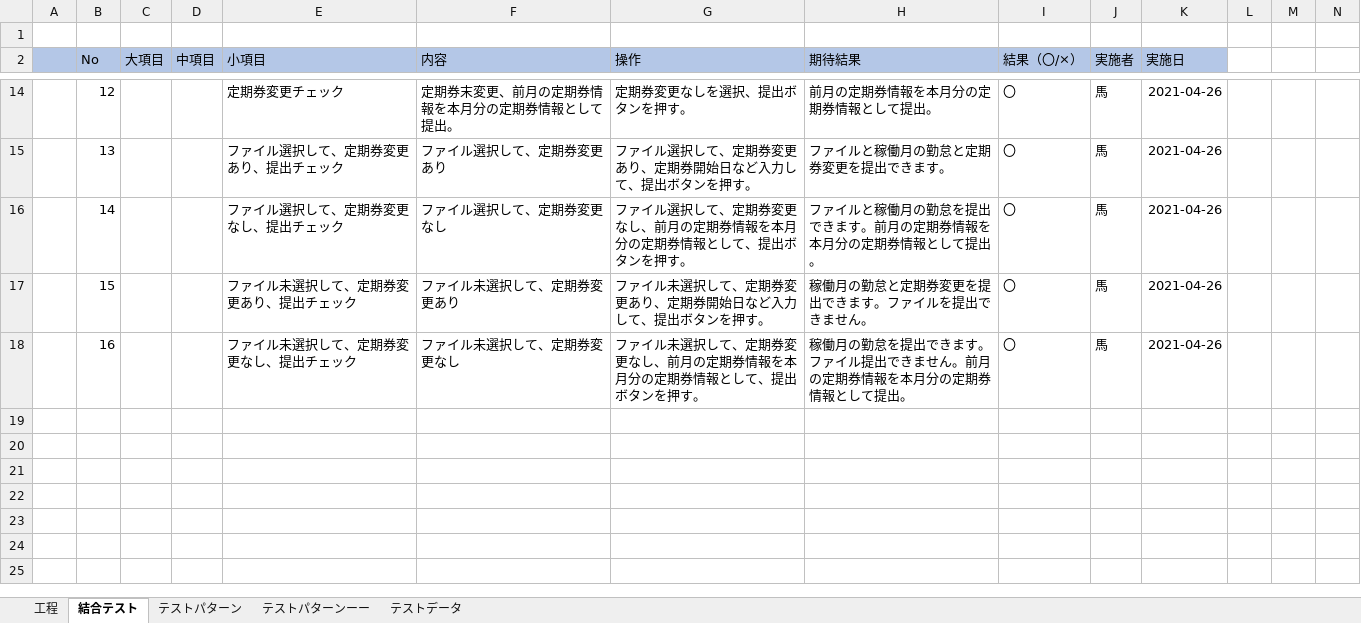
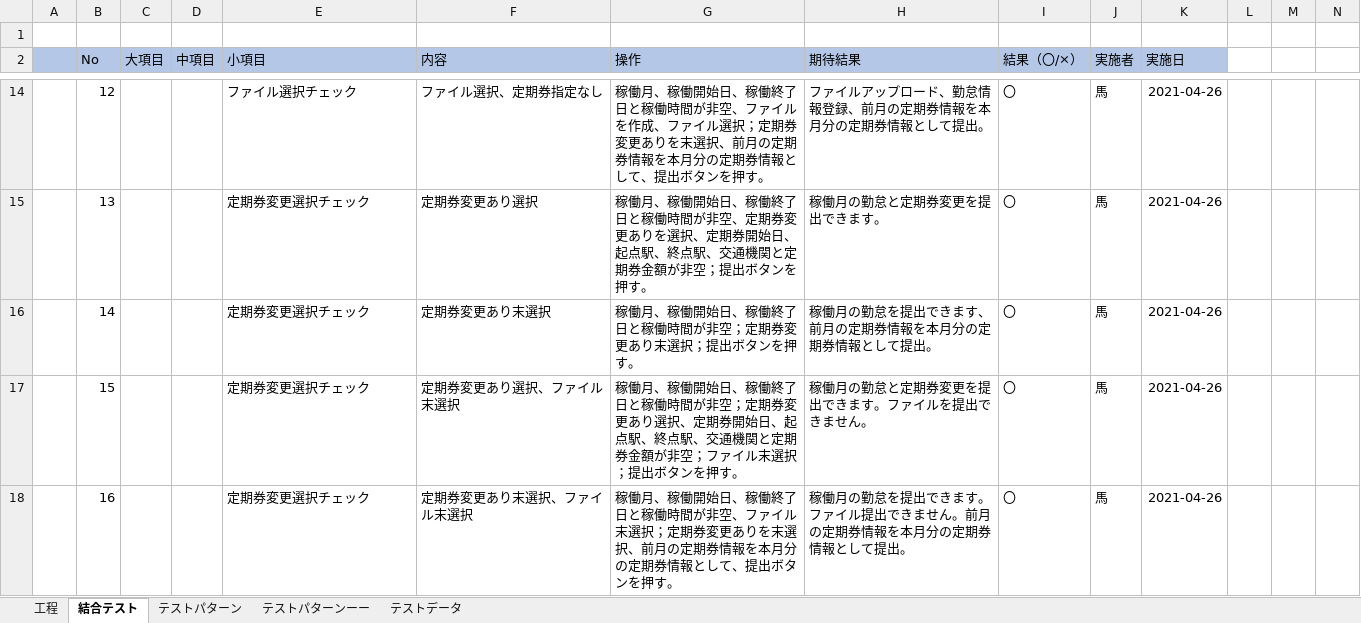
Before and after one commit to softtechSoft/ems, an Excel workbook: DOC/結合テスト/勤怠情報結合テスト.xlsx, sheet 結合テスト, drawn as a sheet; only a part is shown, gaps mark what is left out; values as stored, in another font and other column widths than the file's, no borders; the diff covers the shown part only; the diff names each change by its address in the sheet, - before the commit and + after, or states it on an @@ line.

```diff
--- a/DOC/結合テスト/勤怠情報結合テスト.xlsx (sheet 結合テスト)
+++ b/DOC/結合テスト/勤怠情報結合テスト.xlsx (sheet 結合テスト)
-E14 (小項目): 定期券変更チェック
+E14 (小項目): ファイル選択チェック
-F14 (内容): 定期券末変更、前月の定期券情報を本月分の定期券情報として提出。
+F14 (内容): ファイル選択、定期券指定なし
-G14 (操作): 定期券変更なしを選択、提出ボ…
+G14 (操作): 稼働月、稼働開始日、稼働終了日と稼働時間が非空、ファイルを作成、ファイル選択；定期券変更ありを末選択、前月の定期券情報を本月分の定期券情報として、提出ボ…
-H14 (期待結果): 前月の定期券情報を本月分の定期券情報として提出。
+H14 (期待結果): ファイルアップロード、勤怠情報登録、前月の定期券情報を本月分の定期券情報として提出。
-E15 (小項目): ファイル選択して、定期券変更あり、提出チェック
+E15 (小項目): 定期券変更選択チェック
-F15 (内容): ファイル選択して、定期券変更あり
+F15 (内容): 定期券変更あり選択
-G15 (操作): ファイル選択して、定期券変更あり、定期券開始日など入力して、提出ボタ…
+G15 (操作): 稼働月、稼働開始日、稼働終了日と稼働時間が非空、定期券変更ありを選択、定期券開始日、起点駅、終点駅、交通機関と定期券金額が非空；提出ボタ…
-H15 (期待結果): ファイルと稼働月の勤怠と定期券変更を提出できます。
+H15 (期待結果): 稼働月の勤怠と定期券変更を提出できます。
-E16 (小項目): ファイル選択して、定期券変更なし、提出チェック
+E16 (小項目): 定期券変更選択チェック
-F16 (内容): ファイル選択して、定期券変更なし
+F16 (内容): 定期券変更あり末選択
-G16 (操作): ファイル選択して、定期券変更なし、前月の定期券情報を本月分の定期券情報として、提出ボタ…
+G16 (操作): 稼働月、稼働開始日、稼働終了日と稼働時間が非空；定期券変更あり末選択；提出ボタ…
-H16 (期待結果): ファイルと稼働月の勤怠を提出できます。前月の定期券情報を本月分の定期券情報として提出。
+H16 (期待結果): 稼働月の勤怠を提出できます、前月の定期券情報を本月分の定期券情報として提出。
-E17 (小項目): ファイル未選択して、定期券変更あり、提出チェック
+E17 (小項目): 定期券変更選択チェック
-F17 (内容): ファイル未選択して、定期券変更あり
+F17 (内容): 定期券変更あり選択、ファイル末選択
-G17 (操作): ファイル未選択して、定期券変更あり、定期券開始日など入力して、提出ボタ…
+G17 (操作): 稼働月、稼働開始日、稼働終了日と稼働時間が非空；定期券変更あり選択、定期券開始日、起点駅、終点駅、交通機関と定期券金額が非空；ファイル末選択；提出ボタ…
-E18 (小項目): ファイル未選択して、定期券変更なし、提出チェック
+E18 (小項目): 定期券変更選択チェック
-F18 (内容): ファイル未選択して、定期券変更なし
+F18 (内容): 定期券変更あり末選択、ファイル末選択
-G18 (操作): ファイル未選択して、定期券変更なし、前月の…
+G18 (操作): 稼働月、稼働開始日、稼働終了日と稼働時間が非空、ファイル末選択；定期券変更ありを末選択、前月の…
```
Also changed, not shown: 34 edited cells elsewhere in this sheet, 1 other file.
